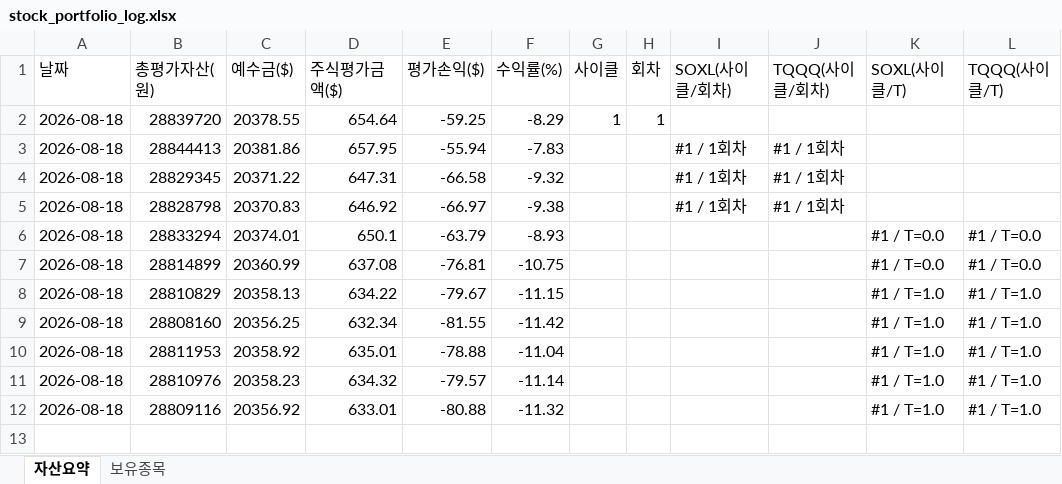
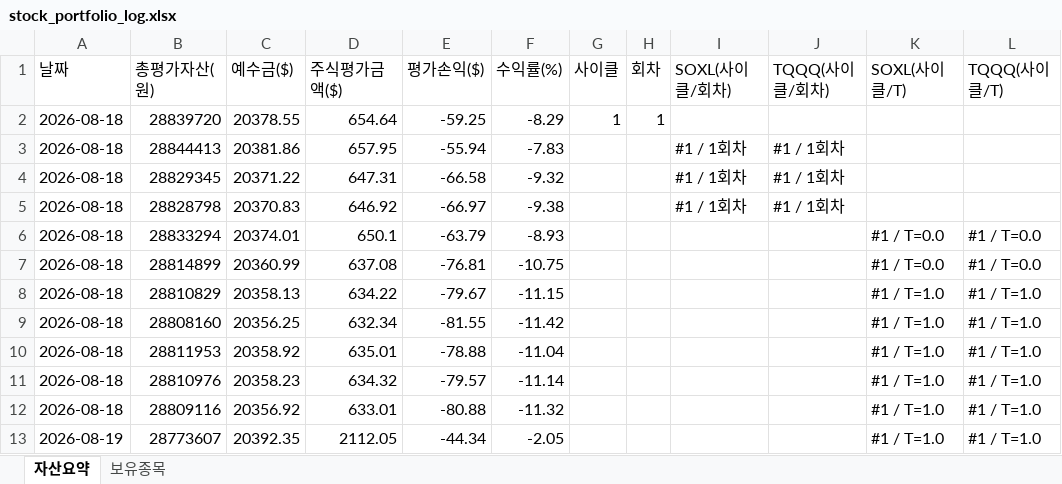
Before and after one commit to omhdydy-source/stock, an Excel workbook: stock_portfolio_log.xlsx, sheet 자산요약, drawn as a sheet; values as stored, in another font and other column widths than the file's, no borders; charts and pictures not drawn; the diff names each change by its address in the sheet, - before the commit and + after, or states it on an @@ line.

```diff
--- a/stock_portfolio_log.xlsx (sheet 자산요약)
+++ b/stock_portfolio_log.xlsx (sheet 자산요약)
+row 13: 2026-08-19 | 28773607 | 20392.35 | 2112.05 | -44.34 | -2.05 |  |  |  |  | #1 / T=1.0 | #1 / T=1.0
```
Also changed, not shown: sheet 보유종목, charts or pictures, 2 other files.
